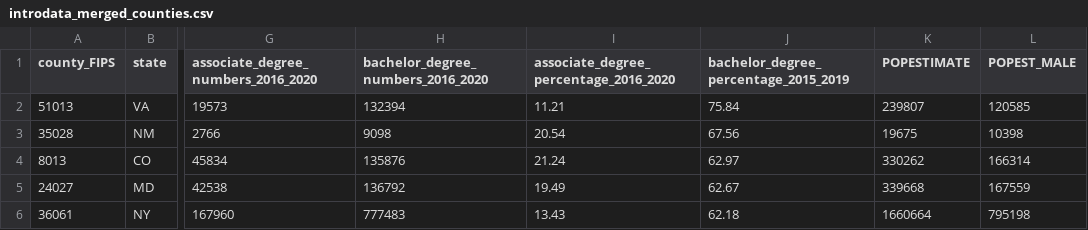
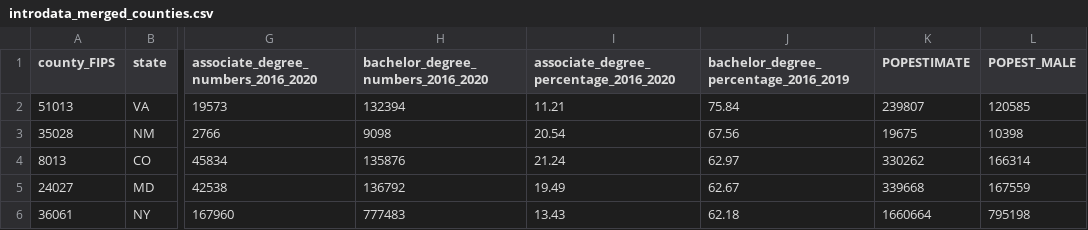
Before and after one commit to constantine-zhang96/DataScience-Project-1, a CSV file: introdata_merged_counties.csv, drawn as a sheet; only a part is shown, gaps mark what is left out; the diff names each change by its address in the sheet, - before the commit and + after, or states it on an @@ line.

Commit message:
formatting the graph and add Chi-square test testing for independence of age or gender to income

```diff
--- a/introdata_merged_counties.csv
+++ b/introdata_merged_counties.csv
-J1: bachelor_degree_percentage_2015_2019
+J1: bachelor_degree_percentage_2016_2019
```
Also changed, not shown: 20 other files.
